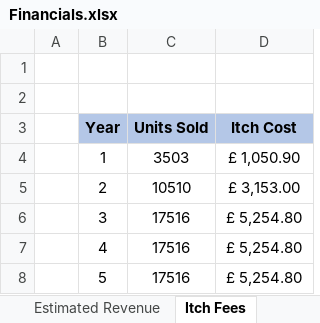
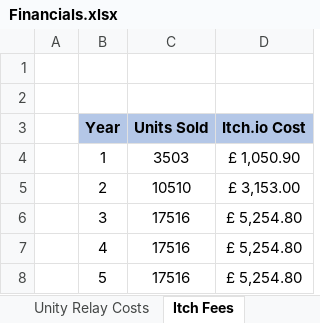
Before and after one commit to craigzeki/ConstructionChaos, an Excel workbook: ProjectDocumentation/Appendices/Appendix O - Financials/Financials.xlsx, sheet Itch Fees, drawn as a sheet; values as stored, in another font and other column widths than the file's, no borders; the diff names each change by its address in the sheet, - before the commit and + after, or states it on an @@ line.

```diff
--- a/ProjectDocumentation/Appendices/Appendix O - Financials/Financials.xlsx (sheet Itch Fees)
+++ b/ProjectDocumentation/Appendices/Appendix O - Financials/Financials.xlsx (sheet Itch Fees)
-D3: Itch Cost
+D3: Itch.io Cost
```
Also changed, not shown: sheet ROI, sheet Cost Walk, sheet Unity Relay Costs, sheet Fixed and Variable Costs, sheet Estimated Revenue, other sheet tabs, charts or pictures, 1 other file.
